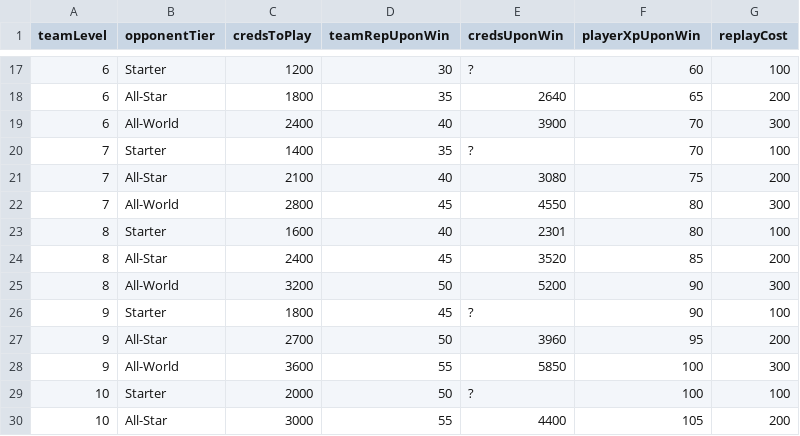
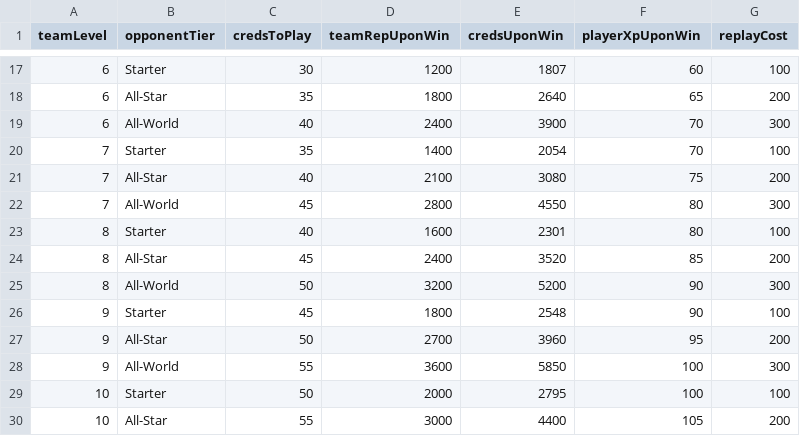
Before and after one commit to naw-db/naw-db.github.io, a CSV file: content/data/encounter_rewards.csv, drawn as a sheet; only a part is shown, gaps mark what is left out; the diff covers the shown part only.

```diff
--- a/content/data/encounter_rewards.csv
+++ b/content/data/encounter_rewards.csv
@@ -17,14 +17,14 @@ teamLevel,opponentTier,credsToPlay,teamRepUponWin,credsUponWin,playerXpUponWin,r
-6,Starter,1200,30,?,60,100
-6,All-Star,1800,35,2640,65,200
-6,All-World,2400,40,3900,70,300
-7,Starter,1400,35,?,70,100
-7,All-Star,2100,40,3080,75,200
-7,All-World,2800,45,4550,80,300
-8,Starter,1600,40,2301,80,100
-8,All-Star,2400,45,3520,85,200
-8,All-World,3200,50,5200,90,300
-9,Starter,1800,45,?,90,100
-9,All-Star,2700,50,3960,95,200
-9,All-World,3600,55,5850,100,300
-10,Starter,2000,50,?,100,100
-10,All-Star,3000,55,4400,105,200
+6,Starter,30,1200,1807,60,100
+6,All-Star,35,1800,2640,65,200
+6,All-World,40,2400,3900,70,300
+7,Starter,35,1400,2054,70,100
+7,All-Star,40,2100,3080,75,200
+7,All-World,45,2800,4550,80,300
+8,Starter,40,1600,2301,80,100
+8,All-Star,45,2400,3520,85,200
+8,All-World,50,3200,5200,90,300
+9,Starter,45,1800,2548,90,100
+9,All-Star,50,2700,3960,95,200
+9,All-World,55,3600,5850,100,300
+10,Starter,50,2000,2795,100,100
+10,All-Star,55,3000,4400,105,200
```
Also changed, not shown: 98 edited cells elsewhere in this file.
